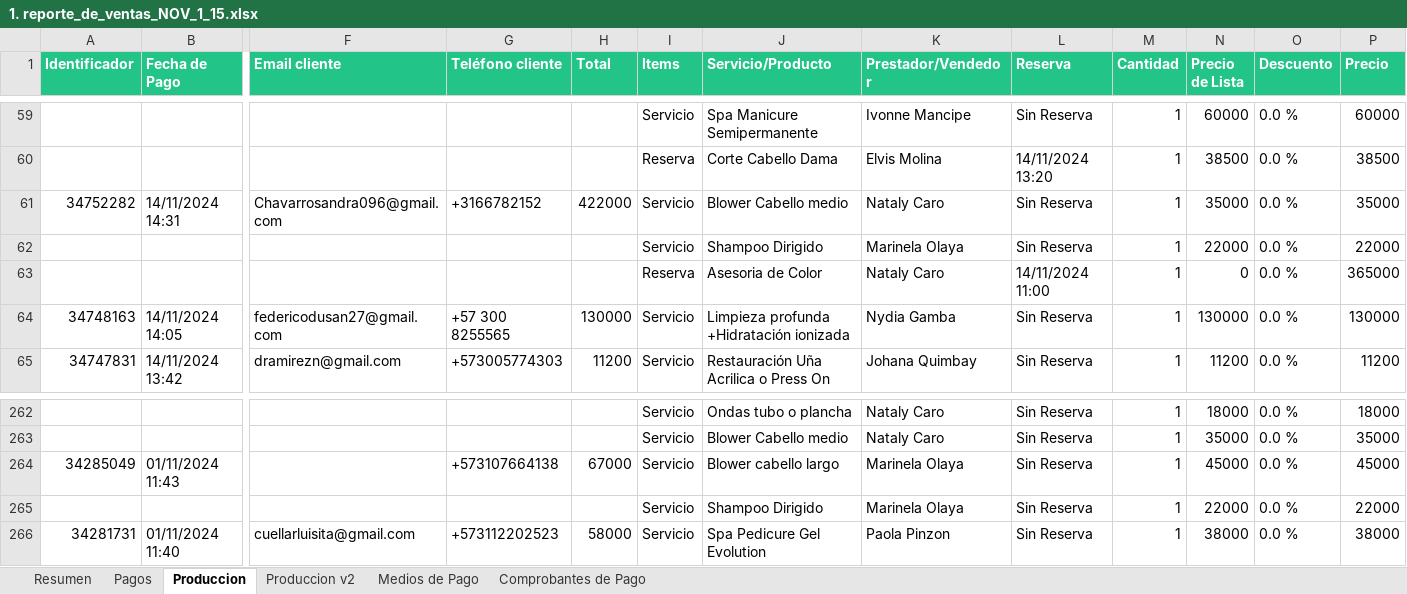
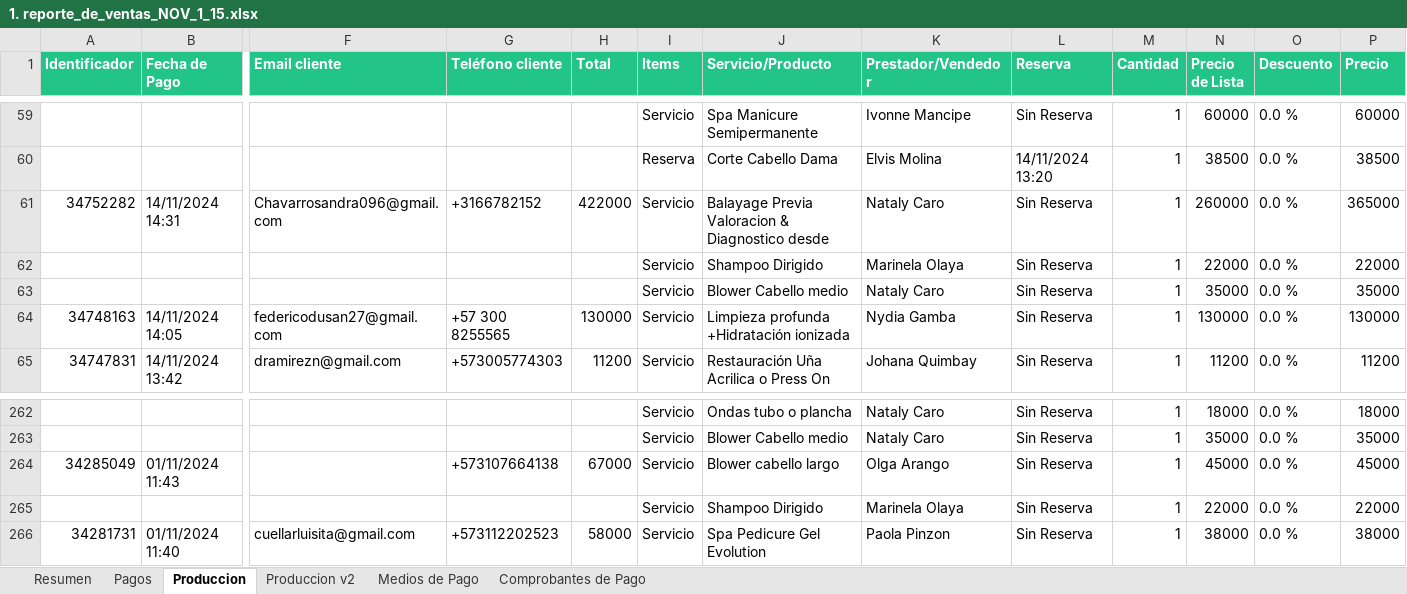
Before and after one commit to afarevalo/ForeverChic, an Excel workbook: 1. Ventas Mensuales/1. reporte_de_ventas_NOV_1_15.xlsx, sheet Produccion, drawn as a sheet; only a part is shown, gaps mark what is left out; values as stored, in another font and other column widths than the file's, no borders; removed rows and columns are numbered as before the commit, all else as after; rows hold the shown columns only; the diff names each change by its address in the sheet, - before the commit and + after, or states it on an @@ line.

Commit message:
Ajuste de la Queratina
% a Marinela
Menor % a los profesionales de Tocador

```diff
--- a/1. Ventas Mensuales/1. reporte_de_ventas_NOV_1_15.xlsx (sheet Produccion)
+++ b/1. Ventas Mensuales/1. reporte_de_ventas_NOV_1_15.xlsx (sheet Produccion)
-J61 (Servicio/Producto): Blower Cabello medio
+J61 (Servicio/Producto): Balayage Previa Valoracion & Diagnostico desde
-N61 (Precio de Lista): 35000
+N61 (Precio de Lista): 260000
-P61 (Precio): 35000
+P61 (Precio): 365000
-row 63:  |  |  |  |  | Reserva | Asesoria de Color | Nataly Caro | 14/11/2024 11:00 | 1 | 0 | 0.0 % | 365000
+row 63:  |  |  |  |  | Servicio | Blower Cabello medio | Nataly Caro | Sin Reserva | 1 | 35000 | 0.0 % | 35000
-K264 (Prestador/Vendedor): Marinela Olaya
+K264 (Prestador/Vendedor): Olga Arango
```
Also changed, not shown: sheet Produccion v2, sheet Resumen, sheet Comprobantes de Pago, 1. Ventas Mensuales/1. reporte_de_ventas_NOV_1_15 - Color.xlsx, 3. Resultados/1. reporte_de_ventas_NOV_1_15 - NOMINA/Elvis Molina.xlsx, 17 other files.
